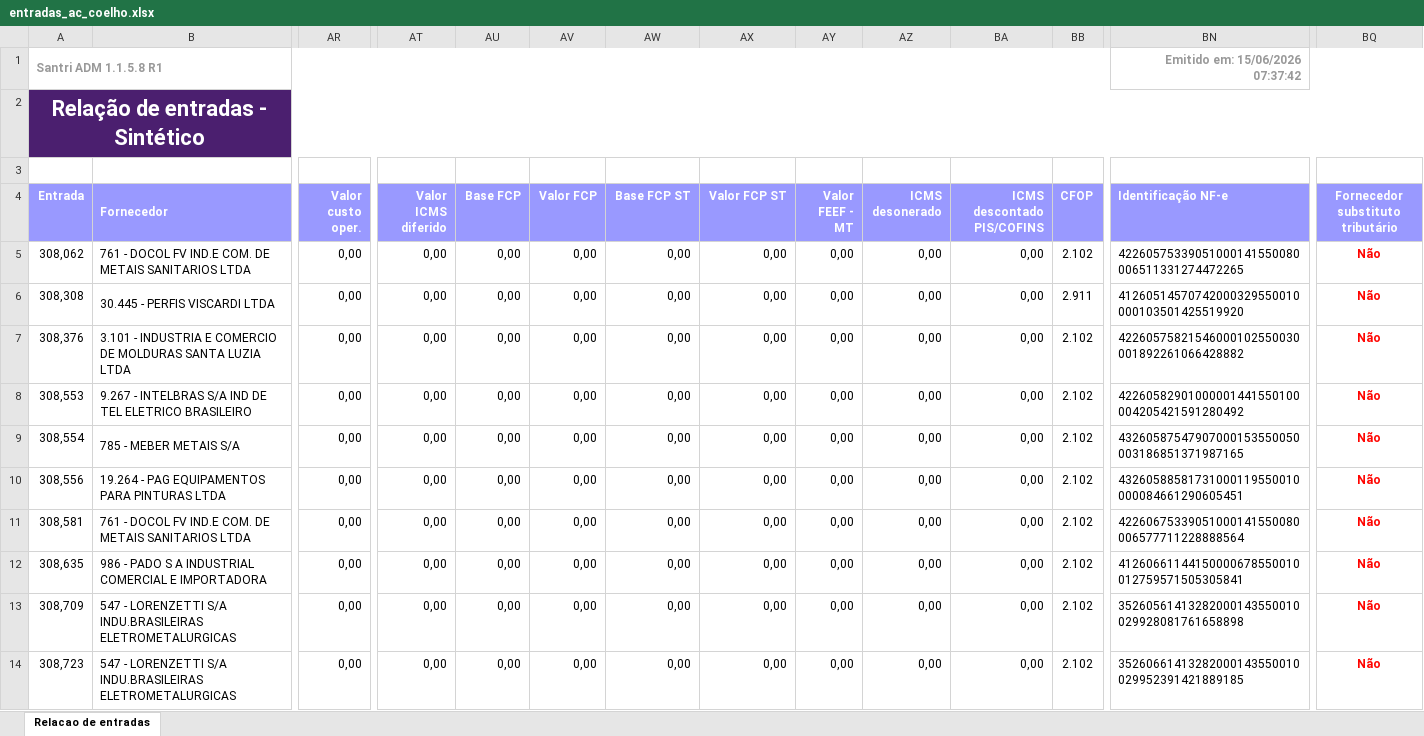
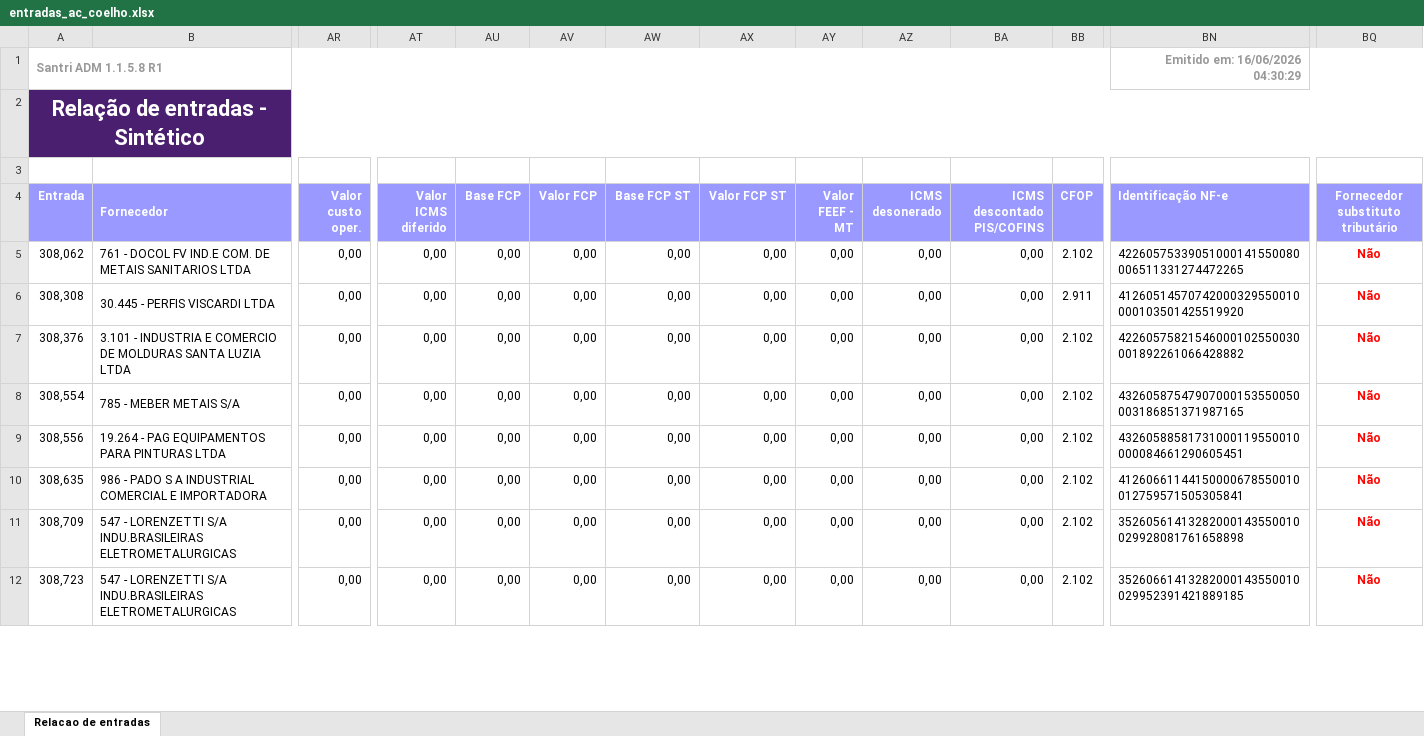
Before and after one commit to ShuuraBr/AGENDAMENTO, an Excel workbook: tratando_tabelas/ac_coelho/entradas_ac_coelho.xlsx, sheet Relacao de entradas, drawn as a sheet; only a part is shown, gaps mark what is left out; values as stored, in another font and other column widths than the file's, no borders; rows hold the shown columns only; the diff covers the shown part only; the diff names each change by its address in the sheet, - before the commit and + after, or states it on an @@ line.

```diff
--- a/tratando_tabelas/ac_coelho/entradas_ac_coelho.xlsx (sheet Relacao de entradas)
+++ b/tratando_tabelas/ac_coelho/entradas_ac_coelho.xlsx (sheet Relacao de entradas)
-BN1 (Identificação NF-e): Emitido em: 15/06/2026 07:37:42
+BN1 (Identificação NF-e): Emitido em: 16/06/2026 04:30:29
-row 8: 308,553 | 9.267 - INTELBRAS S/A IND DE TEL ELETRICO BRASILEIRO | 0,00 | 0,00 | 0,00 | 0,00 | 0,00 | 0,00 | 0,00 | 0,00 | 0,00 | 2.102 | 42260582901000001441550100004205421591280492 | Não
-row 11: 308,581 | 761 - DOCOL FV IND.E COM. DE METAIS SANITARIOS LTDA | 0,00 | 0,00 | 0,00 | 0,00 | 0,00 | 0,00 | 0,00 | 0,00 | 0,00 | 2.102 | 42260675339051000141550080006577711228888564 | Não
```
Also changed, not shown: 2 removed rows and 13 edited cells elsewhere in this sheet, backend/uploads/importacao-relatorio/entradas_lojas.xlsx, tratando_tabelas/finitura/entradas_finitura.xlsx, 6 other files.
